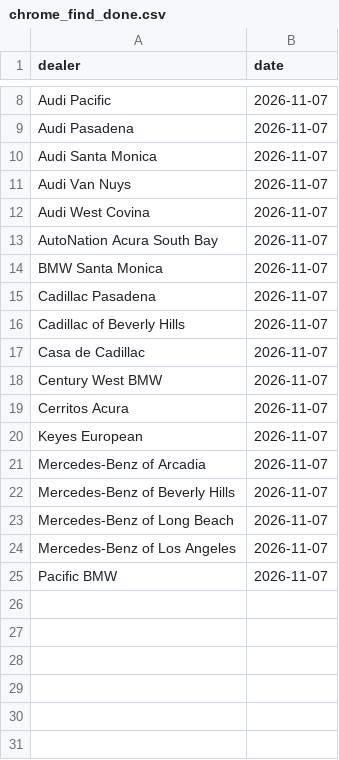
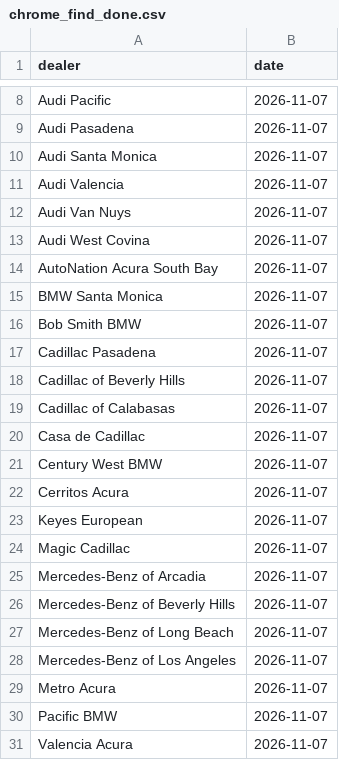
Before and after one commit to jhpdrbl/Car-finder-Ross, a CSV file: data/chrome_find_done.csv, drawn as a sheet; only a part is shown, gaps mark what is left out.

```diff
--- a/data/chrome_find_done.csv
+++ b/data/chrome_find_done.csv
@@ -10,2 +10,3 @@ Audi Pasadena,2026-11-07
 Audi Santa Monica,2026-11-07
+Audi Valencia,2026-11-07
 Audi Van Nuys,2026-11-07
@@ -14,4 +15,6 @@ AutoNation Acura South Bay,2026-11-07
 BMW Santa Monica,2026-11-07
+Bob Smith BMW,2026-11-07
 Cadillac Pasadena,2026-11-07
 Cadillac of Beverly Hills,2026-11-07
+Cadillac of Calabasas,2026-11-07
 Casa de Cadillac,2026-11-07
@@ -20,2 +23,3 @@ Cerritos Acura,2026-11-07
 Keyes European,2026-11-07
+Magic Cadillac,2026-11-07
 Mercedes-Benz of Arcadia,2026-11-07
@@ -24,2 +28,4 @@ Mercedes-Benz of Long Beach,2026-11-07
 Mercedes-Benz of Los Angeles,2026-11-07
+Metro Acura,2026-11-07
 Pacific BMW,2026-11-07
+Valencia Acura,2026-11-07
```
Also changed, not shown: data/dealers.csv, data/dealers_manual.csv, 3 other files.
